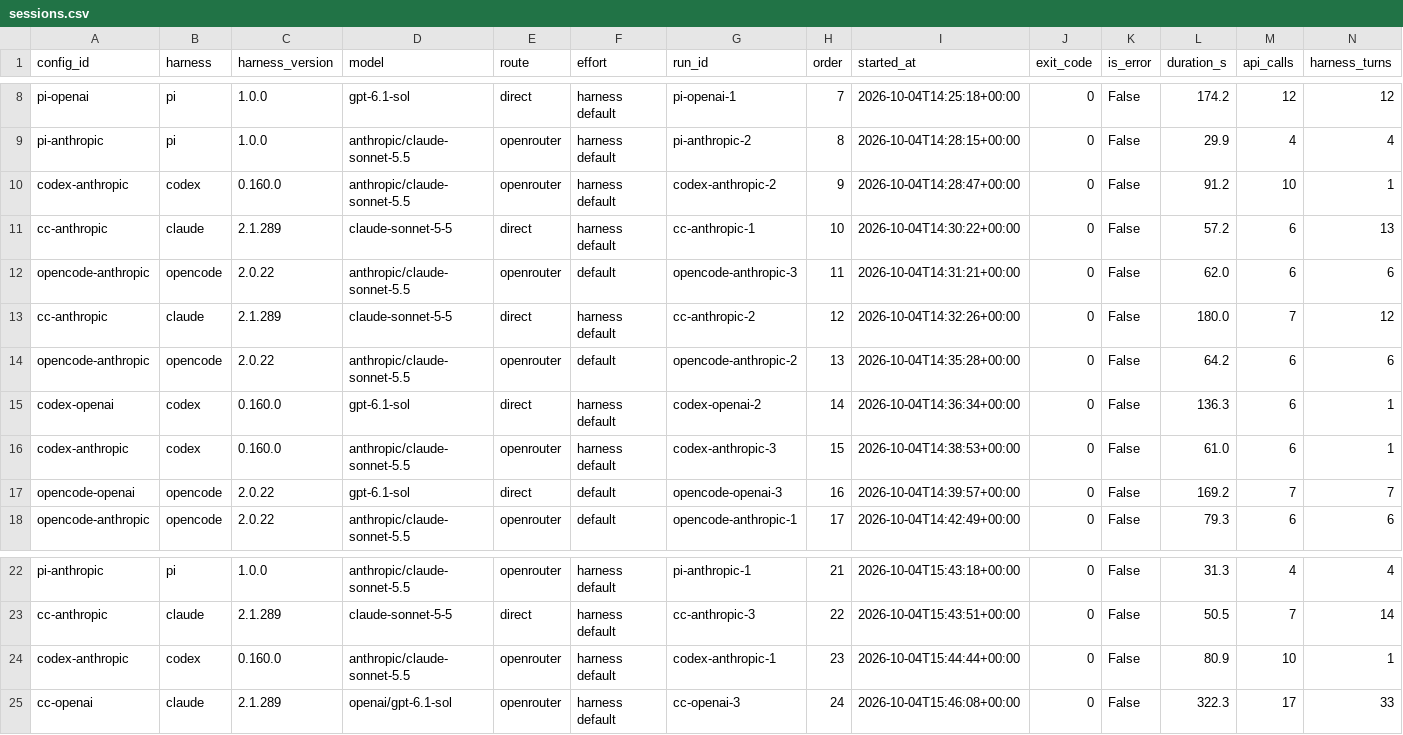
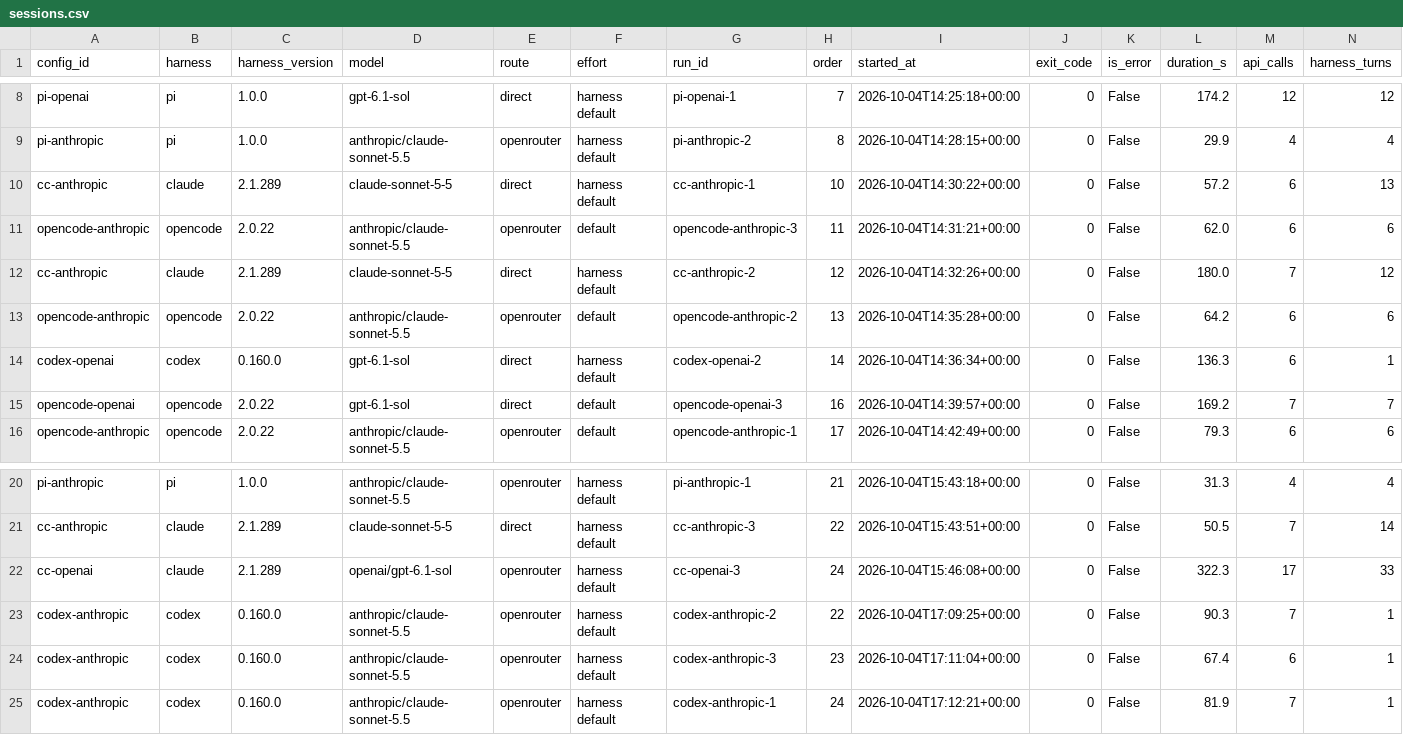
Before and after one commit to theejer/skill-invocation-cost-pilot, a CSV file: results/session/sessions.csv, drawn as a sheet; only a part is shown, gaps mark what is left out; removed rows and columns are numbered as before the commit, all else as after; rows hold the shown columns only; the diff names each change by its address in the sheet, - before the commit and + after, or states it on an @@ line.

Commit message:
Rerun codex-anthropic sessions through the cache relay
Replaces the three uncached codex-anthropic sessions; summaries rebuilt from the CSVs.

```diff
--- a/results/session/sessions.csv
+++ b/results/session/sessions.csv
-row 10: codex-anthropic | codex | 0.160.0 | anthropic/claude-sonnet-5.5 | openrouter | harness default | codex-anthropic-2 | 9 | 2026-10-04T14:28:47+00:00 | 0 | False | 91.2 | 10 | 1
-row 16: codex-anthropic | codex | 0.160.0 | anthropic/claude-sonnet-5.5 | openrouter | harness default | codex-anthropic-3 | 15 | 2026-10-04T14:38:53+00:00 | 0 | False | 61.0 | 6 | 1
-row 24: codex-anthropic | codex | 0.160.0 | anthropic/claude-sonnet-5.5 | openrouter | harness default | codex-anthropic-1 | 23 | 2026-10-04T15:44:44+00:00 | 0 | False | 80.9 | 10 | 1
+row 23: codex-anthropic | codex | 0.160.0 | anthropic/claude-sonnet-5.5 | openrouter | harness default | codex-anthropic-2 | 22 | 2026-10-04T17:09:25+00:00 | 0 | False | 90.3 | 7 | 1
+row 24: codex-anthropic | codex | 0.160.0 | anthropic/claude-sonnet-5.5 | openrouter | harness default | codex-anthropic-3 | 23 | 2026-10-04T17:11:04+00:00 | 0 | False | 67.4 | 6 | 1
+row 25: codex-anthropic | codex | 0.160.0 | anthropic/claude-sonnet-5.5 | openrouter | harness default | codex-anthropic-1 | 24 | 2026-10-04T17:12:21+00:00 | 0 | False | 81.9 | 7 | 1
```
Also changed, not shown: results/session/per_call.csv, 11 other files.
